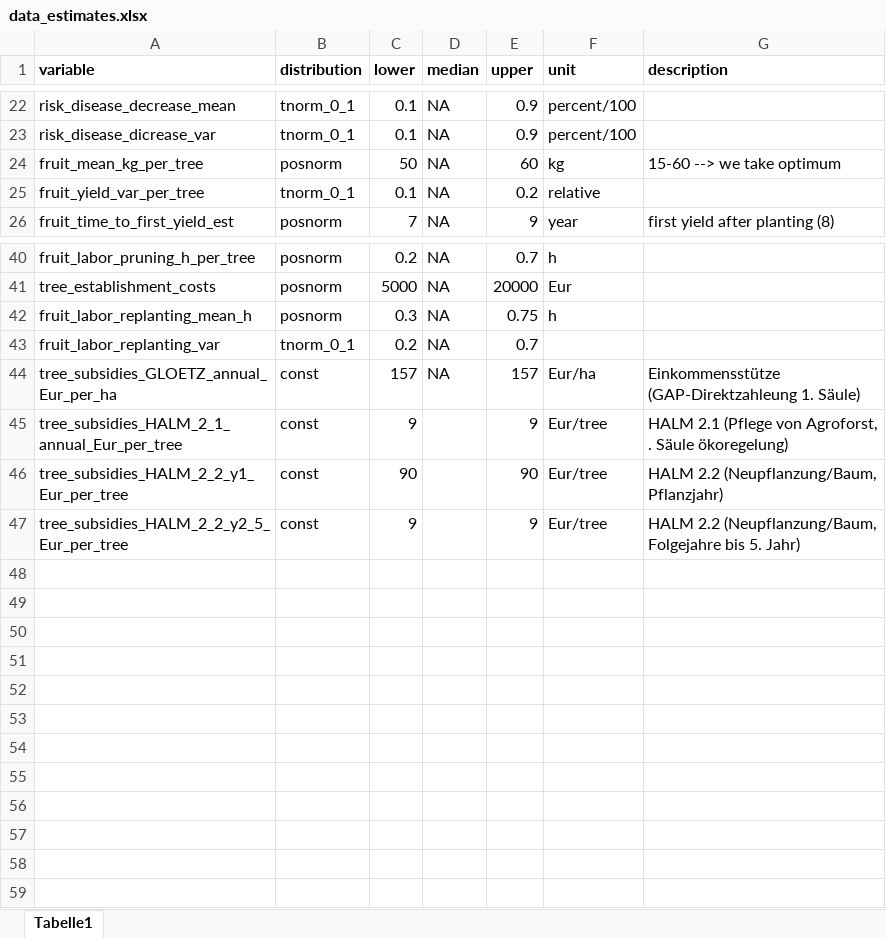
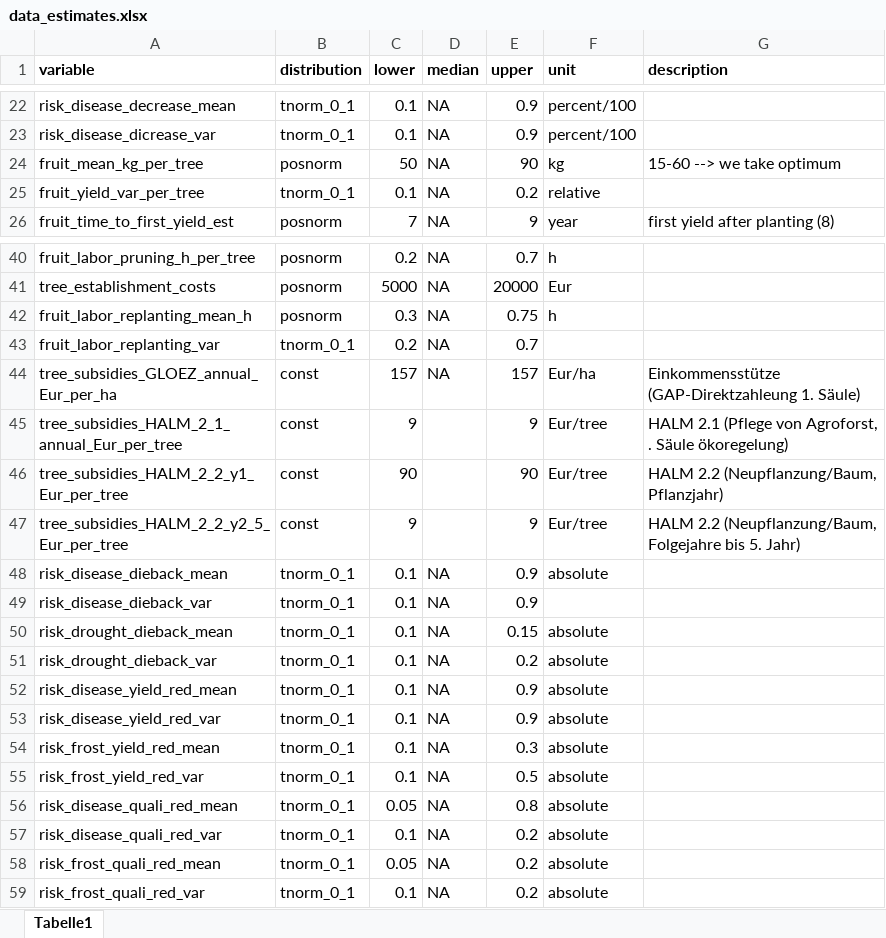
Before and after one commit to modhd/DA_agroforestry_orchard, an Excel workbook: Data/data_estimates.xlsx, sheet Tabelle1, drawn as a sheet; only a part is shown, gaps mark what is left out; values as stored, in another font and other column widths than the file's, no borders; the diff names each change by its address in the sheet, - before the commit and + after, or states it on an @@ line.

Commit message:
Correction of: - subsidies (5-year payments) - risks (different influences on dieback, quanti and quali)

```diff
--- a/Data/data_estimates.xlsx (sheet Tabelle1)
+++ b/Data/data_estimates.xlsx (sheet Tabelle1)
-E24 (upper): 60
+E24 (upper): 90
-A44 (variable): tree_subsidies_GLOETZ_annual_Eur_per_ha
+A44 (variable): tree_subsidies_GLOEZ_annual_Eur_per_ha
+row 48: risk_disease_dieback_mean | tnorm_0_1 | 0.1 | NA | 0.9 | absolute
+row 49: risk_disease_dieback_var | tnorm_0_1 | 0.1 | NA | 0.9
+row 50: risk_drought_dieback_mean | tnorm_0_1 | 0.1 | NA | 0.15 | absolute
+row 51: risk_drought_dieback_var | tnorm_0_1 | 0.1 | NA | 0.2 | absolute
+row 52: risk_disease_yield_red_mean | tnorm_0_1 | 0.1 | NA | 0.9 | absolute
+row 53: risk_disease_yield_red_var | tnorm_0_1 | 0.1 | NA | 0.9 | absolute
+row 54: risk_frost_yield_red_mean | tnorm_0_1 | 0.1 | NA | 0.3 | absolute
+row 55: risk_frost_yield_red_var | tnorm_0_1 | 0.1 | NA | 0.5 | absolute
+row 56: risk_disease_quali_red_mean | tnorm_0_1 | 0.05 | NA | 0.8 | absolute
+row 57: risk_disease_quali_red_var | tnorm_0_1 | 0.1 | NA | 0.2 | absolute
+row 58: risk_frost_quali_red_mean | tnorm_0_1 | 0.05 | NA | 0.2 | absolute
+row 59: risk_frost_quali_red_var | tnorm_0_1 | 0.1 | NA | 0.2 | absolute
```
Also changed, not shown: Data/uncertain_variables.xlsx, 1 other file.
